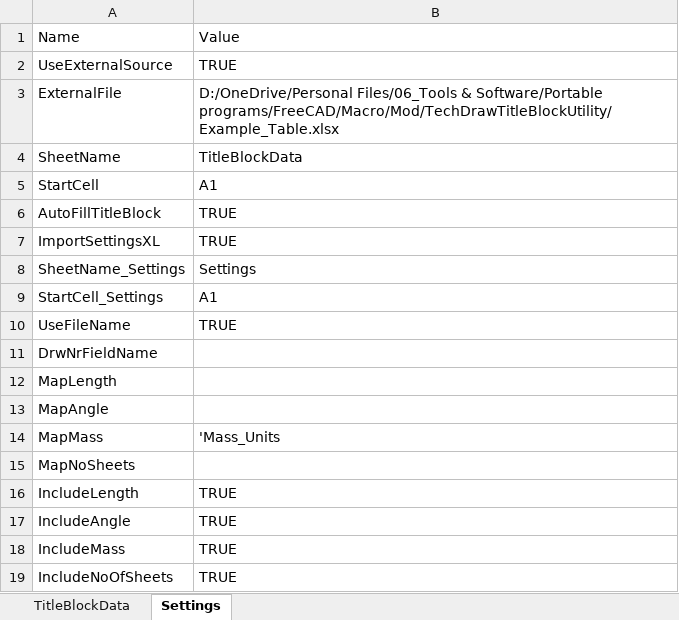
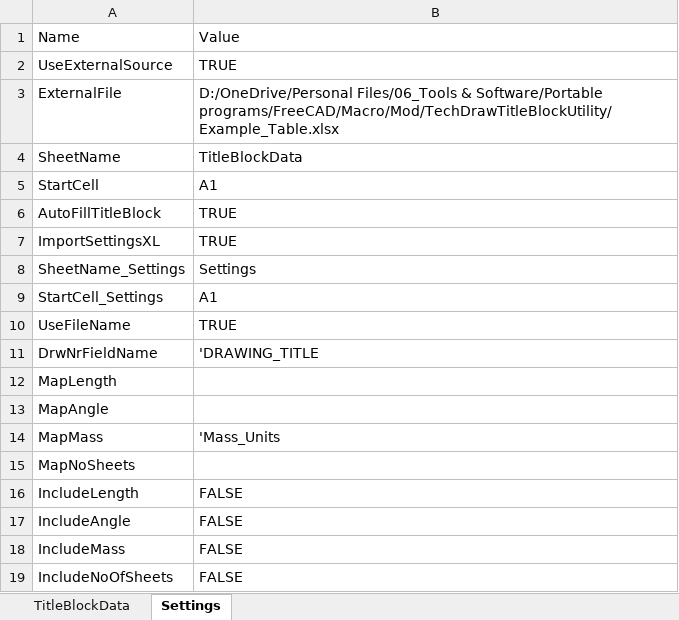
Before and after one commit to APEbbers/TitleBlock-WB, an Excel workbook: Example_Table.xlsx, sheet Settings, drawn as a sheet; values as stored, in another font and other column widths than the file's, no borders; table styles not drawn; the diff names each change by its address in the sheet, - before the commit and + after, or states it on an @@ line.

Commit message:
Error in reading and writing bool settings fixed. The titleblock spreadsheet in FR gets a color and font style

```diff
--- a/Example_Table.xlsx (sheet Settings)
+++ b/Example_Table.xlsx (sheet Settings)
-B11: (empty)
+B11: 'DRAWING_TITLE
-B16:B19: TRUE
+B16:B19: FALSE
```
Also changed, not shown: sheet TitleBlockData, 9 other files.
